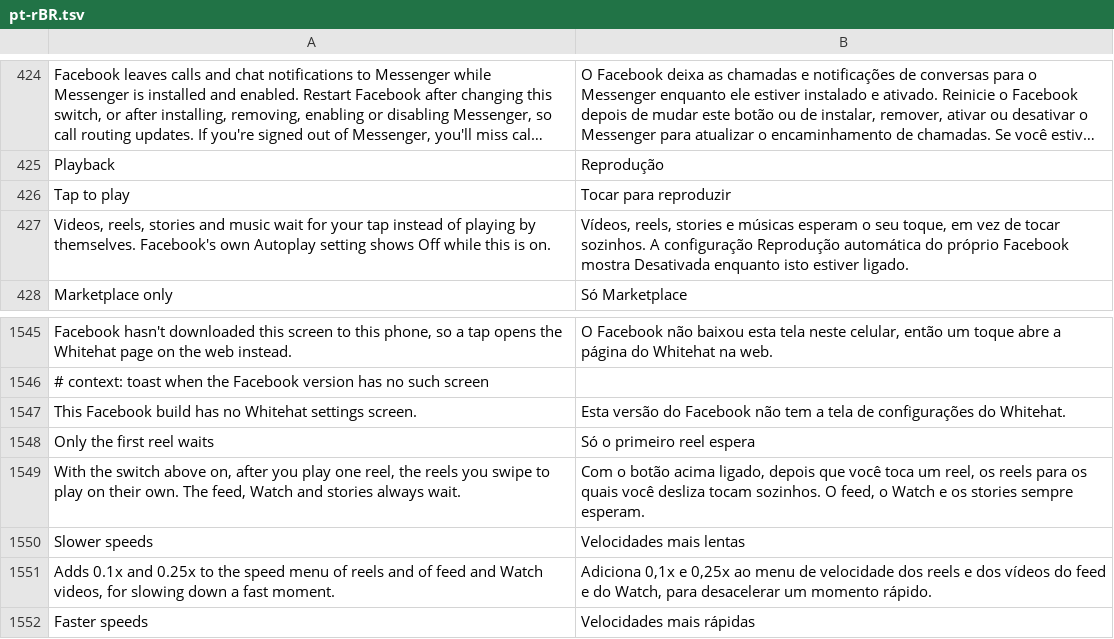
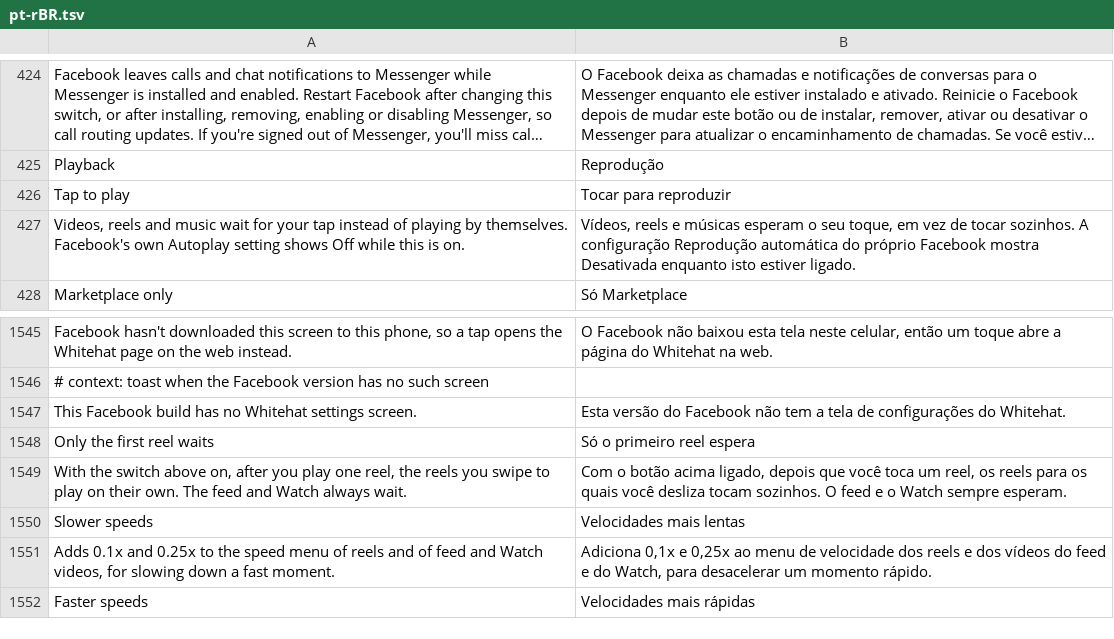
Before and after one commit to SysAdminDoc/HushFacebook, a TSV file: extensions/shared/library/src/main/l10n/pt-rBR.tsv, drawn as a sheet; only a part is shown, gaps mark what is left out; long unchanged cells end in ….

```diff
--- a/extensions/shared/library/src/main/l10n/pt-rBR.tsv
+++ b/extensions/shared/library/src/main/l10n/pt-rBR.tsv
@@ -426,3 +426,3 @@ Playback	Reprodução
 Tap to play	Tocar para reproduzir
-Videos, reels, stories and music wait for your tap instead of playing by themselves. Facebook's own Autoplay setting shows Off while this is on.	Vídeos, reels, stories e músicas esperam o seu toque, em vez de tocar sozinhos. A configuração Reprodução automática do próprio Facebook mostra Desativada enquanto isto estiver ligado.
+Videos, reels and music wait for your tap instead of playing by themselves. Facebook's own Autoplay setting shows Off while this is on.	Vídeos, reels e músicas esperam o seu toque, em vez de tocar sozinhos. A configuração Reprodução automática do próprio Facebook mostra Desativada enquanto isto estiver ligado.
 Marketplace only	Só Marketplace
@@ -1548,3 +1548,3 @@ This Facebook build has no Whitehat settings screen.	Esta versão do Facebook n
 Only the first reel waits	Só o primeiro reel espera
-With the switch above on, after you play one reel, the reels you swipe to play on their own. The feed, Watch and stories always wait.	Com o botão acima ligado, depois que você toca um reel, os reels para os quais você desliza tocam sozinhos. O feed, o Watch e os stories sempre esperam.
+With the switch above on, after you play one reel, the reels you swipe to play on their own. The feed and Watch always wait.	Com o botão acima ligado, depois que você toca um reel, os reels para os quais você desliza tocam sozinhos. O feed e o Watch sempre esperam.
 Slower speeds	Velocidades mais lentas
```
Also changed, not shown: extensions/shared/library/src/main/l10n/es.tsv, extensions/shared/library/src/main/l10n/ru.tsv, 22 other files.
